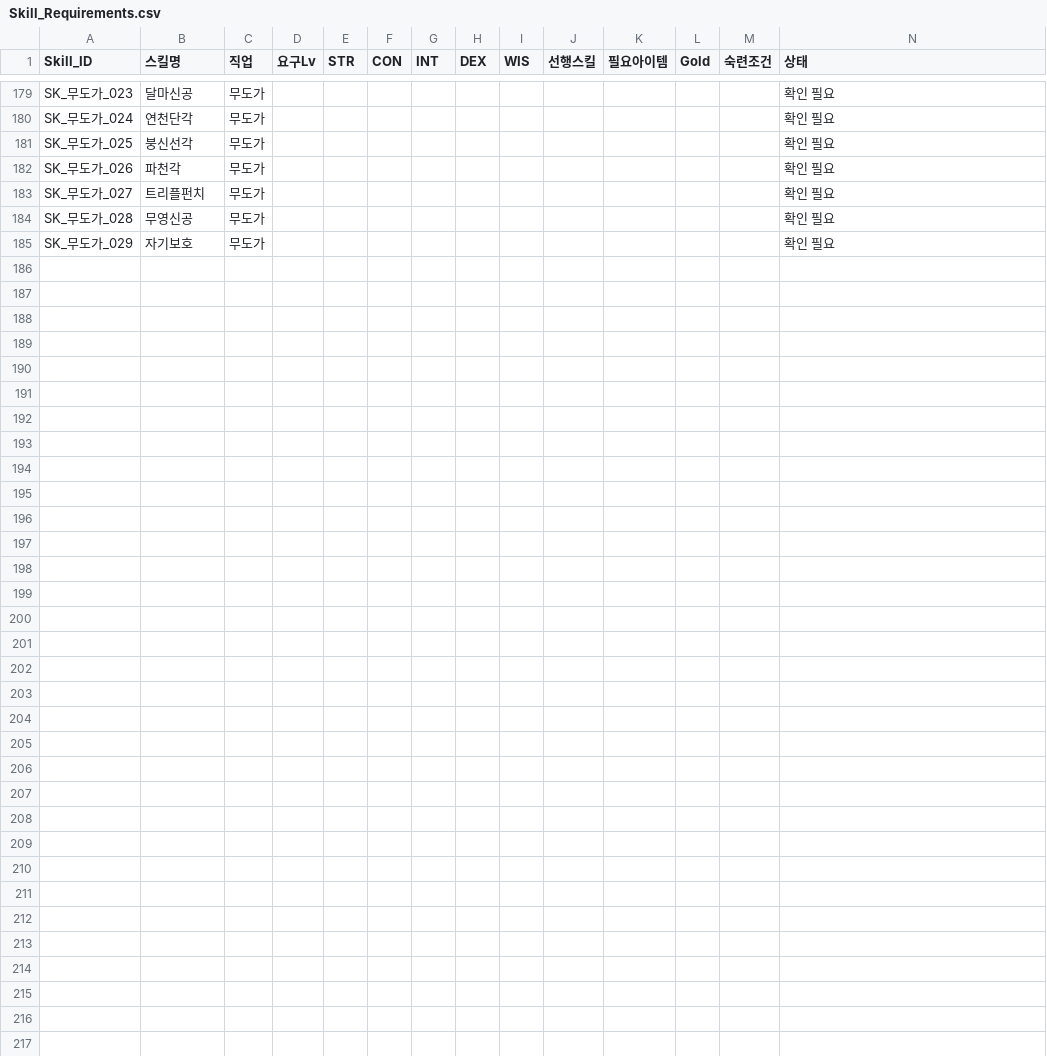
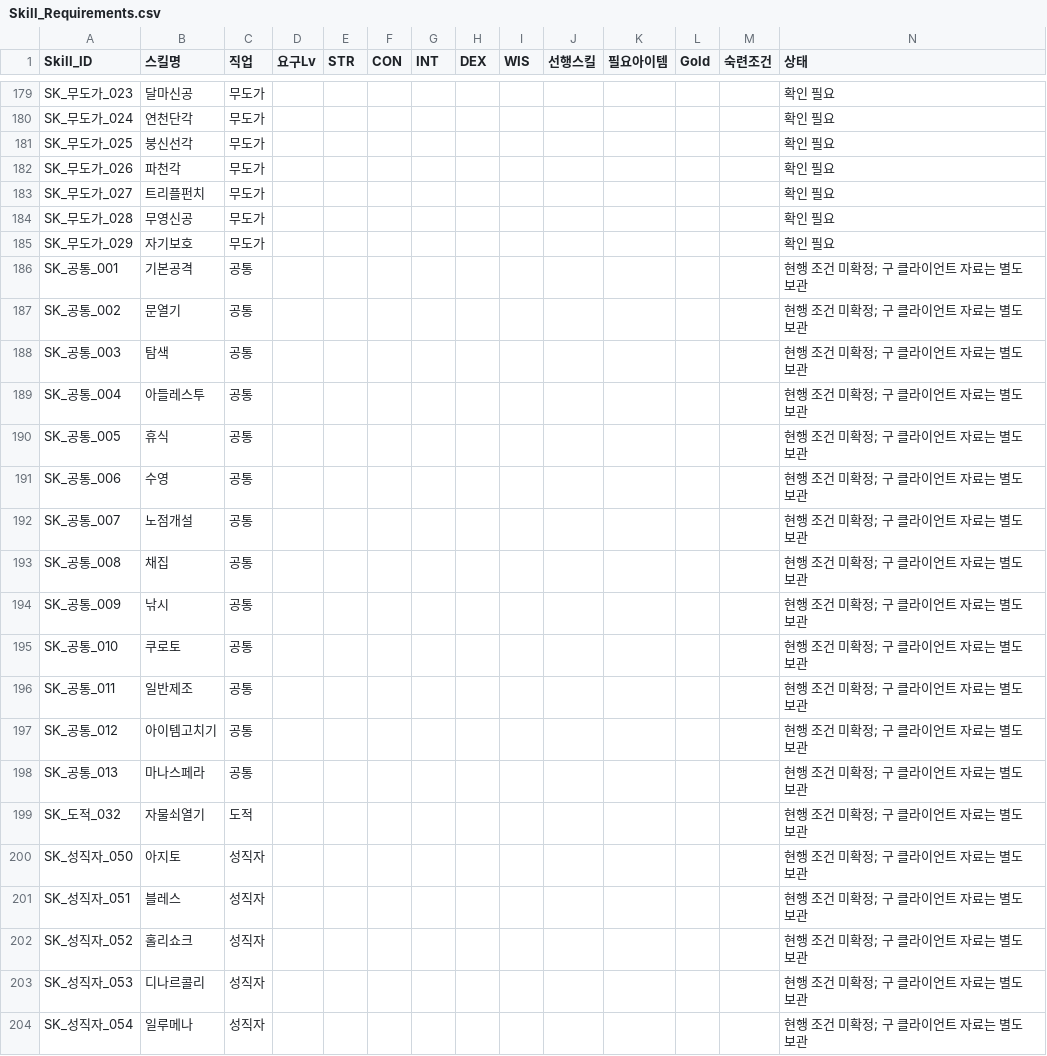
Before and after one commit to ChanJoos/Project_dark_android, a CSV file: master/data/Skill_Requirements.csv, drawn as a sheet; only a part is shown, gaps mark what is left out; the diff covers the shown part only.

Commit message:
Finish skill master and requirements reconciliation

```diff
--- a/master/data/Skill_Requirements.csv
+++ b/master/data/Skill_Requirements.csv
@@ -185 +185,20 @@ SK_무도가_028,무영신공,무도가,,,,,,,,,,,확인 필요,,,,,,,,,,,,
 SK_무도가_029,자기보호,무도가,,,,,,,,,,,확인 필요,,,,,,,,,,,,
+SK_공통_001,기본공격,공통,,,,,,,,,,,현행 조건 미확정; 구 클라이언트 자료는 별도 보관,,,,,,,,,,,,
+SK_공통_002,문열기,공통,,,,,,,,,,,현행 조건 미확정; 구 클라이언트 자료는 별도 보관,,,,,,,,,,,,
+SK_공통_003,탐색,공통,,,,,,,,,,,현행 조건 미확정; 구 클라이언트 자료는 별도 보관,,,,,,,,,,,,
+SK_공통_004,아들레스투,공통,,,,,,,,,,,현행 조건 미확정; 구 클라이언트 자료는 별도 보관,,,,,,,,,,,,
+SK_공통_005,휴식,공통,,,,,,,,,,,현행 조건 미확정; 구 클라이언트 자료는 별도 보관,,,,,,,,,,,,
+SK_공통_006,수영,공통,,,,,,,,,,,현행 조건 미확정; 구 클라이언트 자료는 별도 보관,,,,,,,,,,,,
+SK_공통_007,노점개설,공통,,,,,,,,,,,현행 조건 미확정; 구 클라이언트 자료는 별도 보관,,,,,,,,,,,,
+SK_공통_008,채집,공통,,,,,,,,,,,현행 조건 미확정; 구 클라이언트 자료는 별도 보관,,,,,,,,,,,,
+SK_공통_009,낚시,공통,,,,,,,,,,,현행 조건 미확정; 구 클라이언트 자료는 별도 보관,,,,,,,,,,,,
+SK_공통_010,쿠로토,공통,,,,,,,,,,,현행 조건 미확정; 구 클라이언트 자료는 별도 보관,,,,,,,,,,,,
+SK_공통_011,일반제조,공통,,,,,,,,,,,현행 조건 미확정; 구 클라이언트 자료는 별도 보관,,,,,,,,,,,,
+SK_공통_012,아이템고치기,공통,,,,,,,,,,,현행 조건 미확정; 구 클라이언트 자료는 별도 보관,,,,,,,,,,,,
+SK_공통_013,마나스페라,공통,,,,,,,,,,,현행 조건 미확정; 구 클라이언트 자료는 별도 보관,,,,,,,,,,,,
+SK_도적_032,자물쇠열기,도적,,,,,,,,,,,현행 조건 미확정; 구 클라이언트 자료는 별도 보관,,,,,,,,,,,,
+SK_성직자_050,아지토,성직자,,,,,,,,,,,현행 조건 미확정; 구 클라이언트 자료는 별도 보관,,,,,,,,,,,,
+SK_성직자_051,블레스,성직자,,,,,,,,,,,현행 조건 미확정; 구 클라이언트 자료는 별도 보관,,,,,,,,,,,,
+SK_성직자_052,홀리쇼크,성직자,,,,,,,,,,,현행 조건 미확정; 구 클라이언트 자료는 별도 보관,,,,,,,,,,,,
+SK_성직자_053,디나르콜리,성직자,,,,,,,,,,,현행 조건 미확정; 구 클라이언트 자료는 별도 보관,,,,,,,,,,,,
+SK_성직자_054,일루메나,성직자,,,,,,,,,,,현행 조건 미확정; 구 클라이언트 자료는 별도 보관,,,,,,,,,,,,
```
Also changed, not shown: 17 added rows and 1 edited cell elsewhere in this file, master/data/Skill_Evidence.csv, master/data/Skill_Research_Audit.csv, 3 other files.
